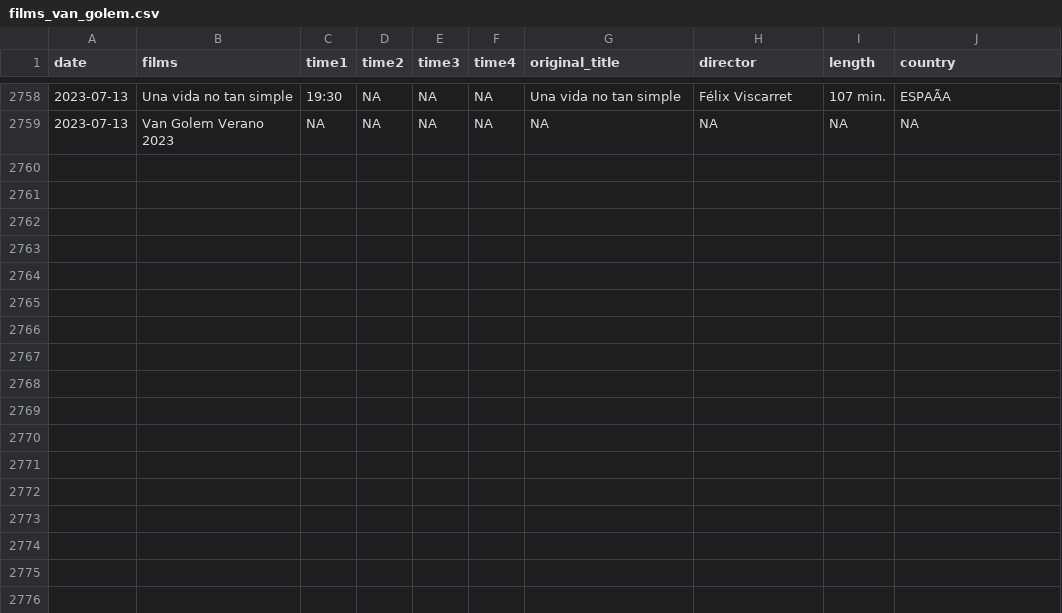
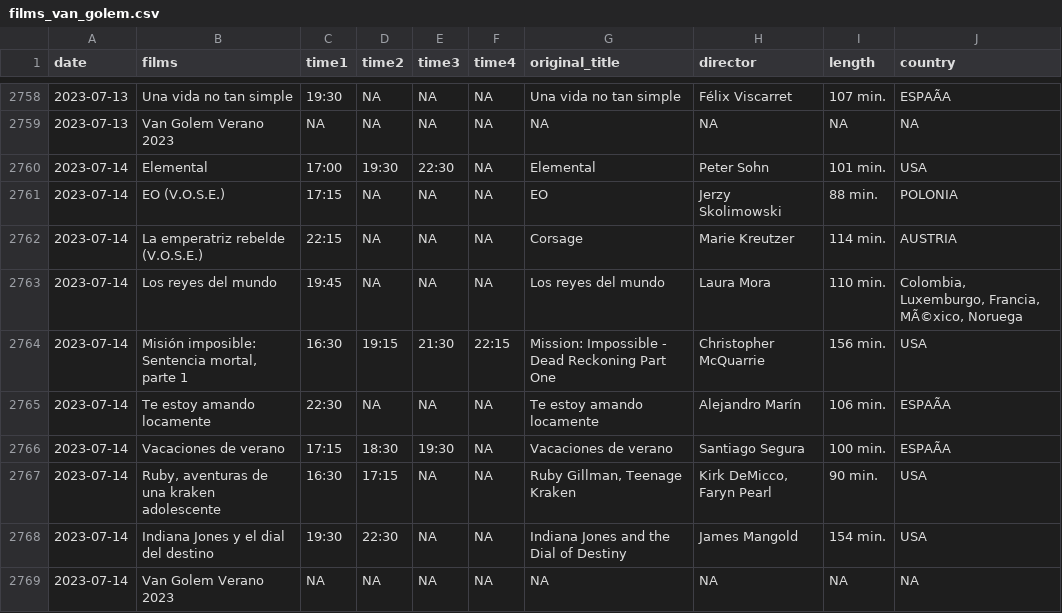
Before and after one commit to GuilleDiaz7/Automatic-Web-Scraping-of-A-Local-Cinema, a CSV file: data/films_van_golem.csv, drawn as a sheet; only a part is shown, gaps mark what is left out; the diff names each change by its address in the sheet, - before the commit and + after, or states it on an @@ line.

```diff
--- a/data/films_van_golem.csv
+++ b/data/films_van_golem.csv
+row 2760: 2023-07-14 | Elemental | 17:00 | 19:30 | 22:30 | NA | Elemental | Peter Sohn | 101 min. | USA
+row 2761: 2023-07-14 | EO (V.O.S.E.) | 17:15 | NA | NA | NA | EO | Jerzy Skolimowski | 88 min. | POLONIA
+row 2762: 2023-07-14 | La emperatriz rebelde (V.O.S.E.) | 22:15 | NA | NA | NA | Corsage | Marie Kreutzer | 114 min. | AUSTRIA
+row 2763: 2023-07-14 | Los reyes del mundo | 19:45 | NA | NA | NA | Los reyes del mundo | Laura Mora | 110 min. | Colombia, Luxemburgo, Francia, MÃ©xico, Noruega
+row 2764: 2023-07-14 | Misión imposible: Sentencia mortal, parte 1 | 16:30 | 19:15 | 21:30 | 22:15 | Mission: Impossible - Dead Reckoning Part One | Christopher McQuarrie | 156 min. | USA
+row 2765: 2023-07-14 | Te estoy amando locamente | 22:30 | NA | NA | NA | Te estoy amando locamente | Alejandro Marín | 106 min. | ESPAÃA
+row 2766: 2023-07-14 | Vacaciones de verano | 17:15 | 18:30 | 19:30 | NA | Vacaciones de verano | Santiago Segura | 100 min. | ESPAÃA
+row 2767: 2023-07-14 | Ruby, aventuras de una kraken adolescente | 16:30 | 17:15 | NA | NA | Ruby Gillman, Teenage Kraken | Kirk DeMicco, Faryn Pearl | 90 min. | USA
+row 2768: 2023-07-14 | Indiana Jones y el dial del destino | 19:30 | 22:30 | NA | NA | Indiana Jones and the Dial of Destiny | James Mangold | 154 min. | USA
+row 2769: 2023-07-14 | Van Golem Verano 2023 | NA | NA | NA | NA | NA | NA | NA | NA
```
